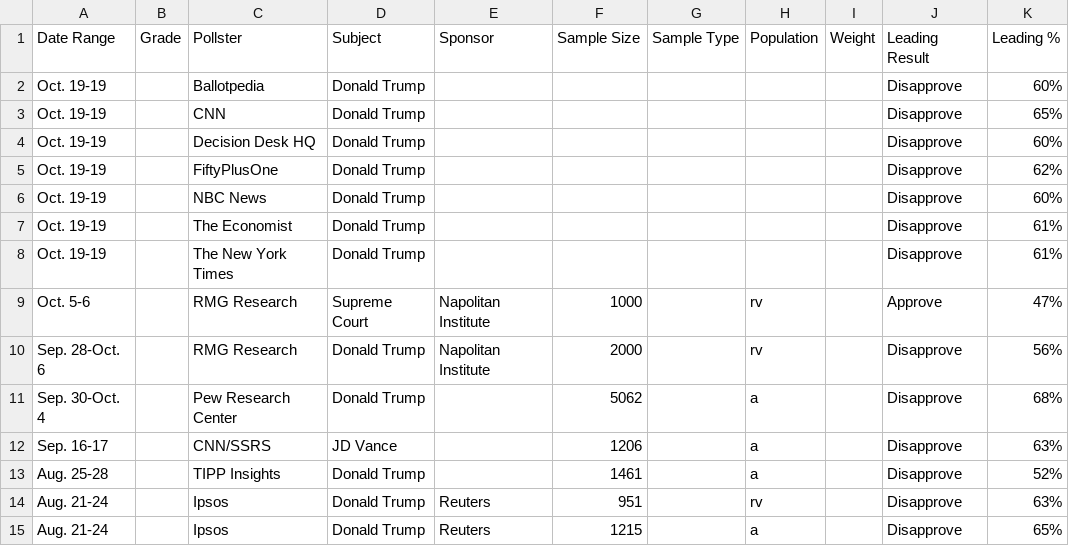
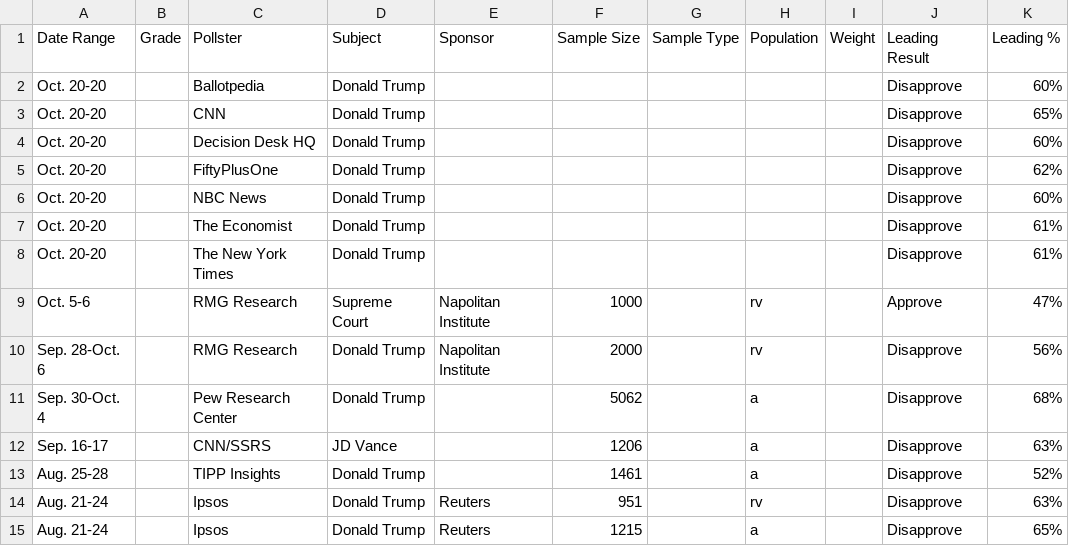
Before and after one commit to Hijodeagua/Election-models-by-Tre, a CSV file: data/fallback/votehub_approval.csv, drawn as a sheet; only a part is shown; the diff names each change by its address in the sheet, - before the commit and + after, or states it on an @@ line.

```diff
--- a/data/fallback/votehub_approval.csv
+++ b/data/fallback/votehub_approval.csv
-A2:A8 (Date Range): Oct. 19-19
+A2:A8 (Date Range): Oct. 20-20
```
Also changed, not shown: data/fallback/market_odds.csv, data/fallback/votehub_senate.csv, 7 other files.
